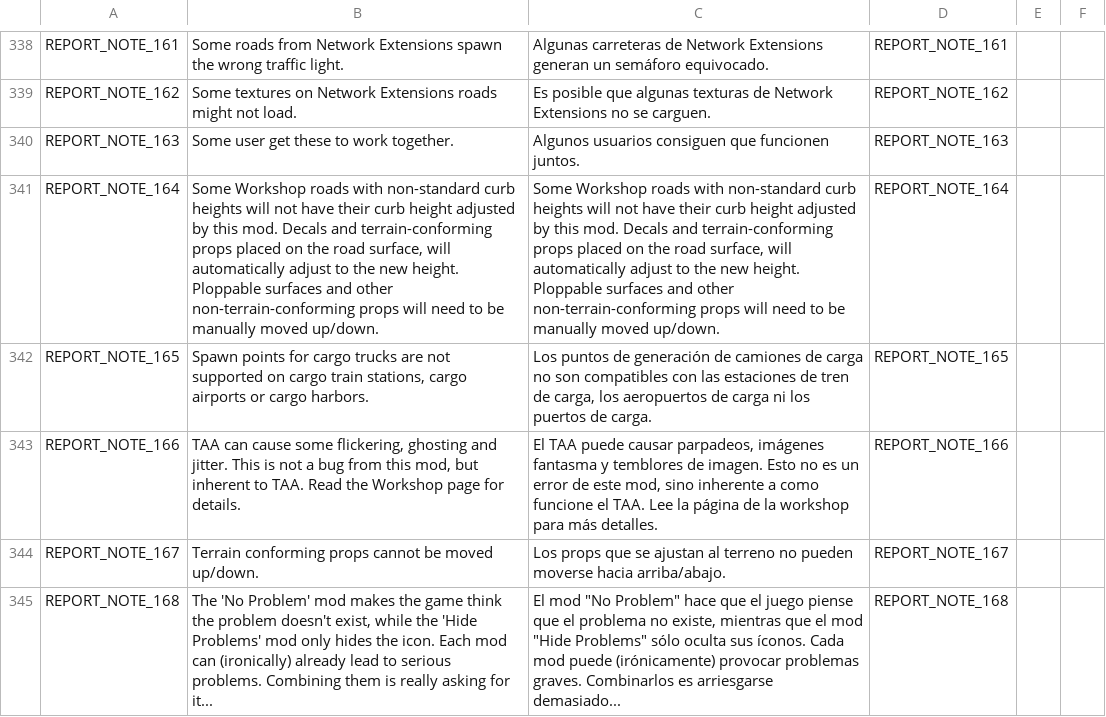
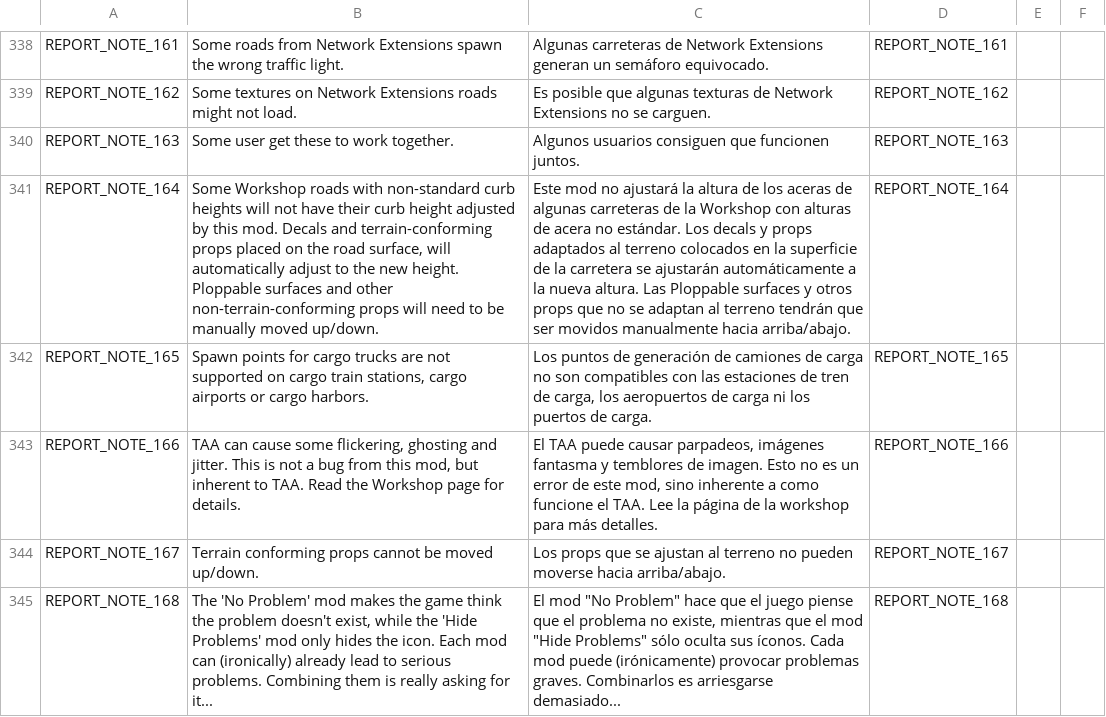
Before and after one commit to chameleon-tbn/CompatibilityReport, a CSV file: i18n/es_ES.csv, drawn as a sheet; only a part is shown, gaps mark what is left out; the diff covers the shown part only; the diff names each change by its address in the sheet, - before the commit and + after, or states it on an @@ line.

```diff
--- a/i18n/es_ES.csv
+++ b/i18n/es_ES.csv
-C341: Some Workshop roads with non-standard curb heights will not have their curb height adjusted by this mod. Decals and terrain-conforming props placed on the road surface, will automatically adjust to the new height. Ploppable surfaces and other non-terrain-conforming props will need to be manually moved up/down.
+C341: Este mod no ajustará la altura de los aceras de algunas carreteras de la Workshop con alturas de acera no estándar. Los decals y props adaptados al terreno colocados en la superficie de la carretera se ajustarán automáticamente a la nueva altura. Las Ploppable surfaces y otros props que no se adaptan al terreno tendrán que ser movidos manualmente hacia arriba/abajo.
```
Also changed, not shown: 15 edited cells elsewhere in this file, i18n/ko_KR.csv, i18n/pl_PL.csv, 3 other files.
